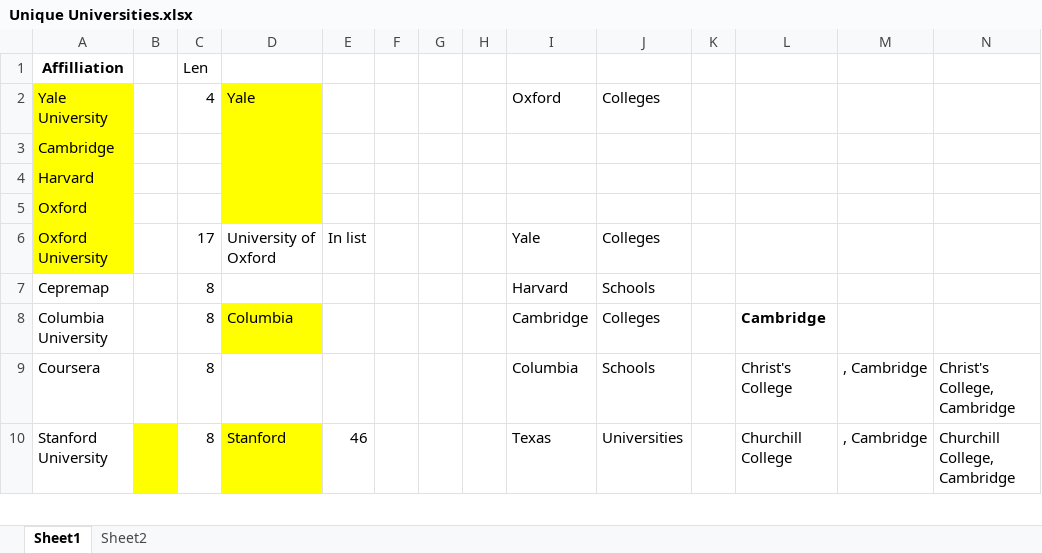
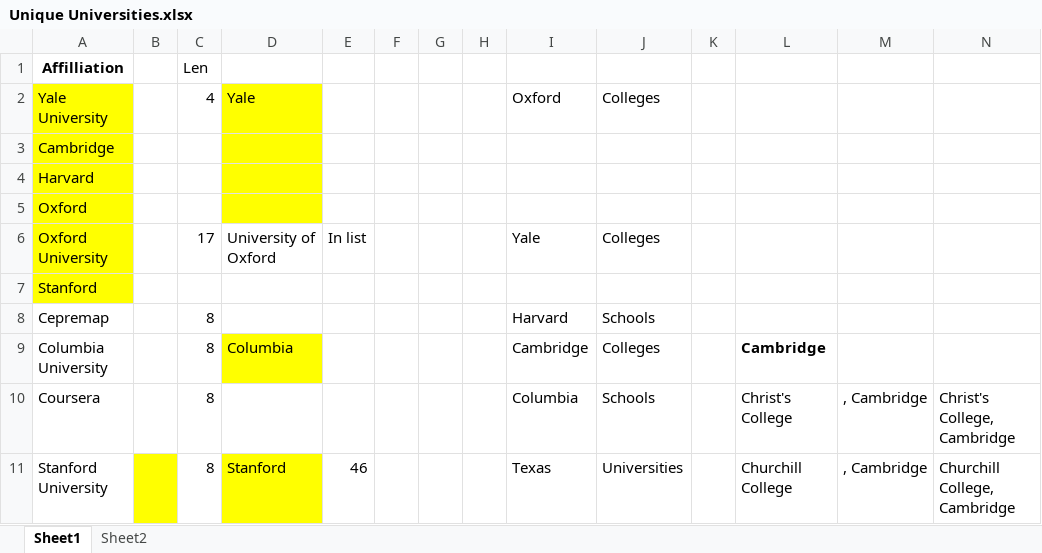
Before and after one commit to Matt970204/Affiliations_V2, an Excel workbook: 2_Extracting affilitations/2_Fuzzy matching/University list/Unique Universities.xlsx, sheet Sheet1, drawn as a sheet; only a part is shown; values as stored, in another font and other column widths than the file's, no borders; conditional formats not drawn; the diff names each change by its address in the sheet, - before the commit and + after, or states it on an @@ line.

```diff
--- a/2_Extracting affilitations/2_Fuzzy matching/University list/Unique Universities.xlsx (sheet Sheet1)
+++ b/2_Extracting affilitations/2_Fuzzy matching/University list/Unique Universities.xlsx (sheet Sheet1)
+row 7: Stanford
```
Also changed, not shown: 2_Extracting affilitations/2_Fuzzy matching/RES/RES_melted_master.xlsx, 2_Extracting affilitations/2_Fuzzy matching/RES/Test files/RES_aff_ref_output_1940_2010_affs_out initial data.xlsx, 54 other files.
